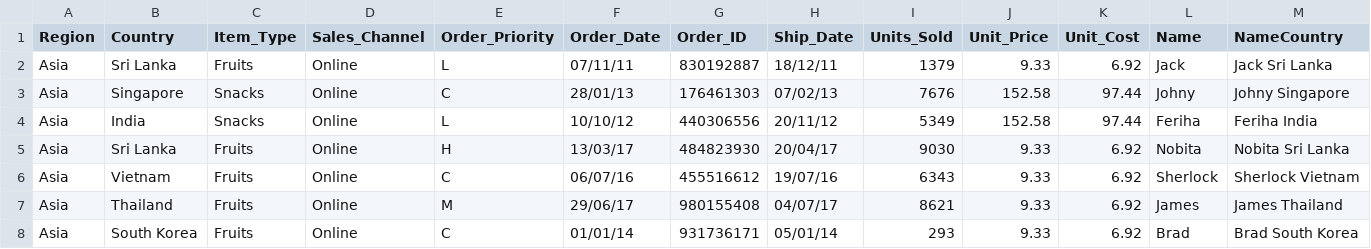
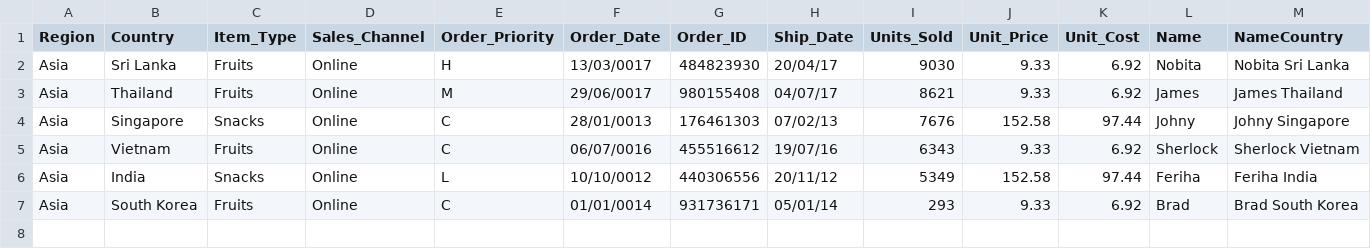
Before and after one commit to shivamkumar6-deloitte/ETL-Main-Assignment-week4, a CSV file: op/accepts/name_country.csv, drawn as a sheet.

```diff
--- a/op/accepts/name_country.csv
+++ b/op/accepts/name_country.csv
@@ -1,8 +1,7 @@
 Region,Country,Item_Type,Sales_Channel,Order_Priority,Order_Date,Order_ID,Ship_Date,Units_Sold,Unit_Price,Unit_Cost,Name,NameCountry
-Asia,Sri Lanka,Fruits,Online,L,07/11/11,830192887,18/12/11,1379,9.33,6.92,Jack,Jack  Sri Lanka
-Asia,Singapore,Snacks,Online,C,28/01/13,176461303,07/02/13,7676,152.58,97.44,Johny,Johny  Singapore
-Asia,India,Snacks,Online,L,10/10/12,440306556,20/11/12,5349,152.58,97.44,Feriha,Feriha  India
-Asia,Sri Lanka,Fruits,Online,H,13/03/17,484823930,20/04/17,9030,9.33,6.92,Nobita,Nobita  Sri Lanka
-Asia,Vietnam,Fruits,Online,C,06/07/16,455516612,19/07/16,6343,9.33,6.92,Sherlock,Sherlock  Vietnam
-Asia,Thailand,Fruits,Online,M,29/06/17,980155408,04/07/17,8621,9.33,6.92,James,James  Thailand
-Asia,South Korea,Fruits,Online,C,01/01/14,931736171,05/01/14,293,9.33,6.92,Brad,Brad  South Korea
+Asia,Sri Lanka,Fruits,Online,H,13/03/0017,484823930,20/04/17,9030,9.33,6.92,Nobita,Nobita  Sri Lanka
+Asia,Thailand,Fruits,Online,M,29/06/0017,980155408,04/07/17,8621,9.33,6.92,James,James  Thailand
+Asia,Singapore,Snacks,Online,C,28/01/0013,176461303,07/02/13,7676,152.58,97.44,Johny,Johny  Singapore
+Asia,Vietnam,Fruits,Online,C,06/07/0016,455516612,19/07/16,6343,9.33,6.92,Sherlock,Sherlock  Vietnam
+Asia,India,Snacks,Online,L,10/10/0012,440306556,20/11/12,5349,152.58,97.44,Feriha,Feriha  India
+Asia,South Korea,Fruits,Online,C,01/01/0014,931736171,05/01/14,293,9.33,6.92,Brad,Brad  South Korea
```
Also changed, not shown: op/accepts/M_L_priority_filter.csv, op/accepts/Names_join.csv, 18 other files.
